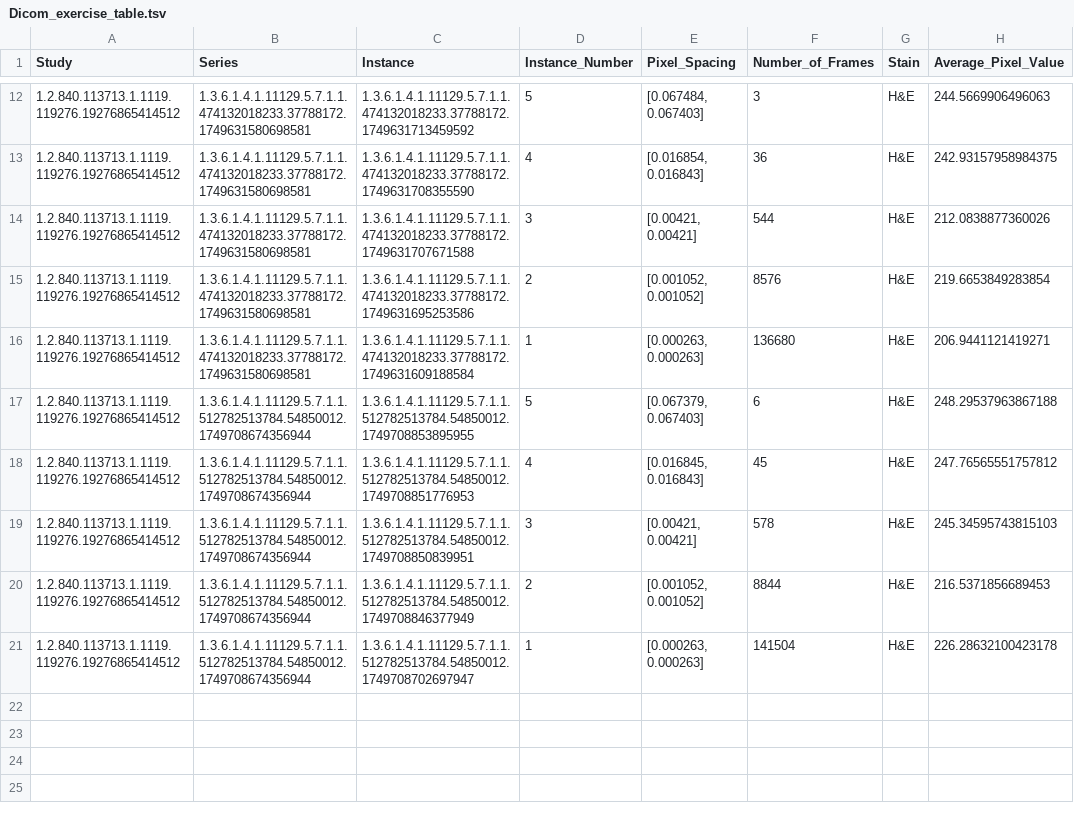
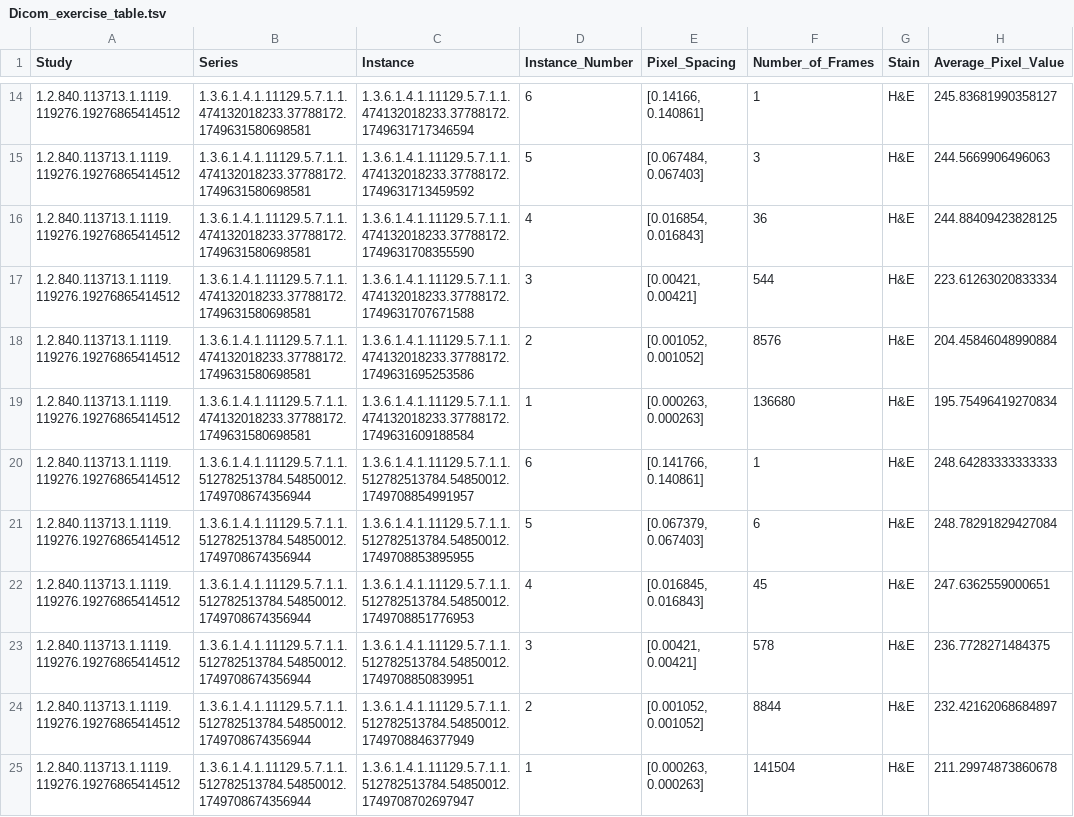
Before and after one commit to Vsarangi/Dicom_table_exercise, a TSV file: Dicom_exercise_table.tsv, drawn as a sheet; only a part is shown, gaps mark what is left out; the diff covers the shown part only.

Commit message:
Made changes to Dicom_exercise_table.tsv and Dicom_table.py to include instance with 1 frame. Updated Series_0.png through Series_3.png to reflect the latest visualizations. Removed main.py as it is no longer needed in the project.

```diff
--- a/Dicom_exercise_table.tsv
+++ b/Dicom_exercise_table.tsv
@@ -12,10 +14,12 @@ Study	Series	Instance	Instance_Number	Pixel_Spacing	Number_of_Frames	Stain	Avera
+1.2.840.113713.1.1119.119276.19276865414512	1.3.6.1.4.1.11129.5.7.1.1.474132018233.37788172.1749631580698581	1.3.6.1.4.1.11129.5.7.1.1.474132018233.37788172.1749631717346594	6	[0.14166, 0.140861]	1	H&E	245.83681990358127
 1.2.840.113713.1.1119.119276.19276865414512	1.3.6.1.4.1.11129.5.7.1.1.474132018233.37788172.1749631580698581	1.3.6.1.4.1.11129.5.7.1.1.474132018233.37788172.1749631713459592	5	[0.067484, 0.067403]	3	H&E	244.5669906496063
-1.2.840.113713.1.1119.119276.19276865414512	1.3.6.1.4.1.11129.5.7.1.1.474132018233.37788172.1749631580698581	1.3.6.1.4.1.11129.5.7.1.1.474132018233.37788172.1749631708355590	4	[0.016854, 0.016843]	36	H&E	242.93157958984375
-1.2.840.113713.1.1119.119276.19276865414512	1.3.6.1.4.1.11129.5.7.1.1.474132018233.37788172.1749631580698581	1.3.6.1.4.1.11129.5.7.1.1.474132018233.37788172.1749631707671588	3	[0.00421, 0.00421]	544	H&E	212.0838877360026
-1.2.840.113713.1.1119.119276.19276865414512	1.3.6.1.4.1.11129.5.7.1.1.474132018233.37788172.1749631580698581	1.3.6.1.4.1.11129.5.7.1.1.474132018233.37788172.1749631695253586	2	[0.001052, 0.001052]	8576	H&E	219.6653849283854
-1.2.840.113713.1.1119.119276.19276865414512	1.3.6.1.4.1.11129.5.7.1.1.474132018233.37788172.1749631580698581	1.3.6.1.4.1.11129.5.7.1.1.474132018233.37788172.1749631609188584	1	[0.000263, 0.000263]	136680	H&E	206.9441121419271
-1.2.840.113713.1.1119.119276.19276865414512	1.3.6.1.4.1.11129.5.7.1.1.512782513784.54850012.1749708674356944	1.3.6.1.4.1.11129.5.7.1.1.512782513784.54850012.1749708853895955	5	[0.067379, 0.067403]	6	H&E	248.29537963867188
-1.2.840.113713.1.1119.119276.19276865414512	1.3.6.1.4.1.11129.5.7.1.1.512782513784.54850012.1749708674356944	1.3.6.1.4.1.11129.5.7.1.1.512782513784.54850012.1749708851776953	4	[0.016845, 0.016843]	45	H&E	247.76565551757812
-1.2.840.113713.1.1119.119276.19276865414512	1.3.6.1.4.1.11129.5.7.1.1.512782513784.54850012.1749708674356944	1.3.6.1.4.1.11129.5.7.1.1.512782513784.54850012.1749708850839951	3	[0.00421, 0.00421]	578	H&E	245.34595743815103
-1.2.840.113713.1.1119.119276.19276865414512	1.3.6.1.4.1.11129.5.7.1.1.512782513784.54850012.1749708674356944	1.3.6.1.4.1.11129.5.7.1.1.512782513784.54850012.1749708846377949	2	[0.001052, 0.001052]	8844	H&E	216.5371856689453
-1.2.840.113713.1.1119.119276.19276865414512	1.3.6.1.4.1.11129.5.7.1.1.512782513784.54850012.1749708674356944	1.3.6.1.4.1.11129.5.7.1.1.512782513784.54850012.1749708702697947	1	[0.000263, 0.000263]	141504	H&E	226.28632100423178
+1.2.840.113713.1.1119.119276.19276865414512	1.3.6.1.4.1.11129.5.7.1.1.474132018233.37788172.1749631580698581	1.3.6.1.4.1.11129.5.7.1.1.474132018233.37788172.1749631708355590	4	[0.016854, 0.016843]	36	H&E	244.88409423828125
+1.2.840.113713.1.1119.119276.19276865414512	1.3.6.1.4.1.11129.5.7.1.1.474132018233.37788172.1749631580698581	1.3.6.1.4.1.11129.5.7.1.1.474132018233.37788172.1749631707671588	3	[0.00421, 0.00421]	544	H&E	223.61263020833334
+1.2.840.113713.1.1119.119276.19276865414512	1.3.6.1.4.1.11129.5.7.1.1.474132018233.37788172.1749631580698581	1.3.6.1.4.1.11129.5.7.1.1.474132018233.37788172.1749631695253586	2	[0.001052, 0.001052]	8576	H&E	204.45846048990884
+1.2.840.113713.1.1119.119276.19276865414512	1.3.6.1.4.1.11129.5.7.1.1.474132018233.37788172.1749631580698581	1.3.6.1.4.1.11129.5.7.1.1.474132018233.37788172.1749631609188584	1	[0.000263, 0.000263]	136680	H&E	195.75496419270834
+1.2.840.113713.1.1119.119276.19276865414512	1.3.6.1.4.1.11129.5.7.1.1.512782513784.54850012.1749708674356944	1.3.6.1.4.1.11129.5.7.1.1.512782513784.54850012.1749708854991957	6	[0.141766, 0.140861]	1	H&E	248.64283333333333
+1.2.840.113713.1.1119.119276.19276865414512	1.3.6.1.4.1.11129.5.7.1.1.512782513784.54850012.1749708674356944	1.3.6.1.4.1.11129.5.7.1.1.512782513784.54850012.1749708853895955	5	[0.067379, 0.067403]	6	H&E	248.78291829427084
+1.2.840.113713.1.1119.119276.19276865414512	1.3.6.1.4.1.11129.5.7.1.1.512782513784.54850012.1749708674356944	1.3.6.1.4.1.11129.5.7.1.1.512782513784.54850012.1749708851776953	4	[0.016845, 0.016843]	45	H&E	247.6362559000651
+1.2.840.113713.1.1119.119276.19276865414512	1.3.6.1.4.1.11129.5.7.1.1.512782513784.54850012.1749708674356944	1.3.6.1.4.1.11129.5.7.1.1.512782513784.54850012.1749708850839951	3	[0.00421, 0.00421]	578	H&E	236.7728271484375
+1.2.840.113713.1.1119.119276.19276865414512	1.3.6.1.4.1.11129.5.7.1.1.512782513784.54850012.1749708674356944	1.3.6.1.4.1.11129.5.7.1.1.512782513784.54850012.1749708846377949	2	[0.001052, 0.001052]	8844	H&E	232.42162068684897
+1.2.840.113713.1.1119.119276.19276865414512	1.3.6.1.4.1.11129.5.7.1.1.512782513784.54850012.1749708674356944	1.3.6.1.4.1.11129.5.7.1.1.512782513784.54850012.1749708702697947	1	[0.000263, 0.000263]	141504	H&E	211.29974873860678
```
Also changed, not shown: 2 added rows and 6 edited cells elsewhere in this file, 6 other files.
